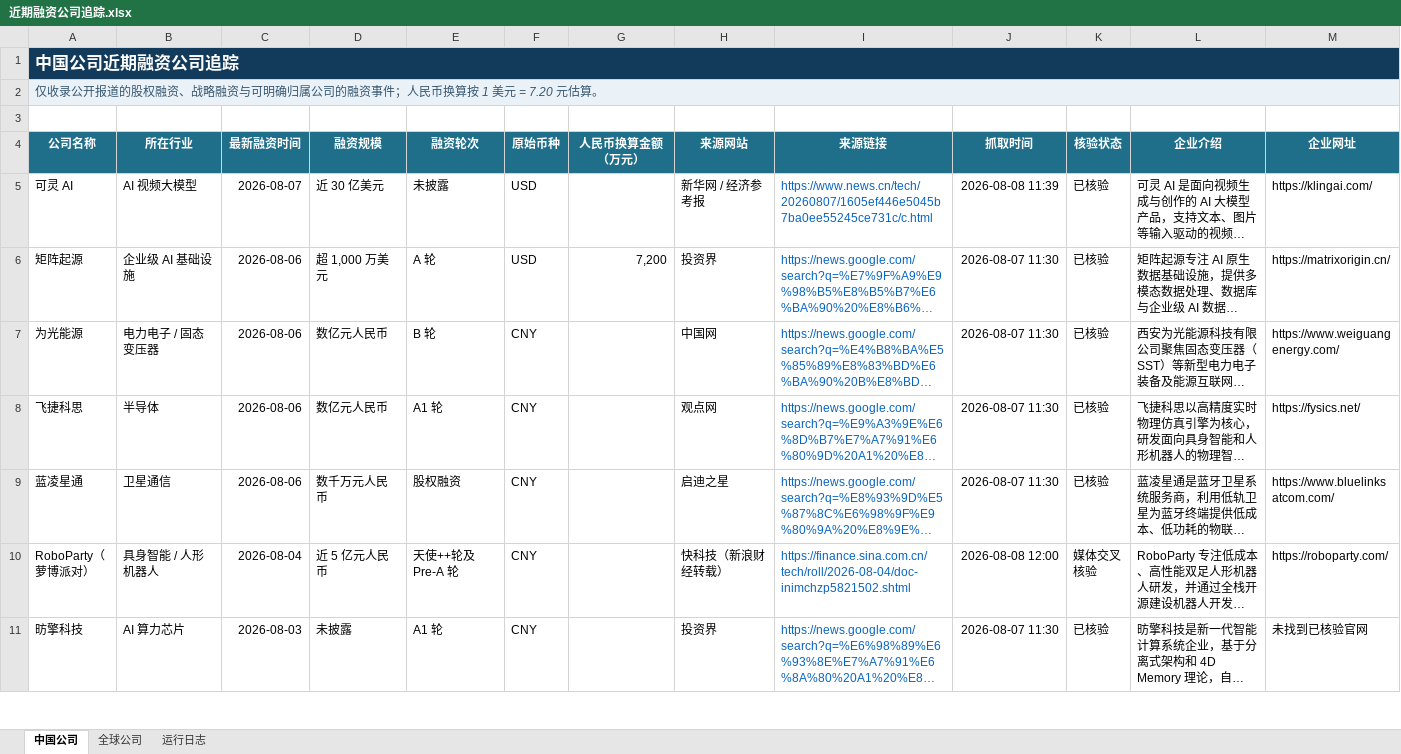
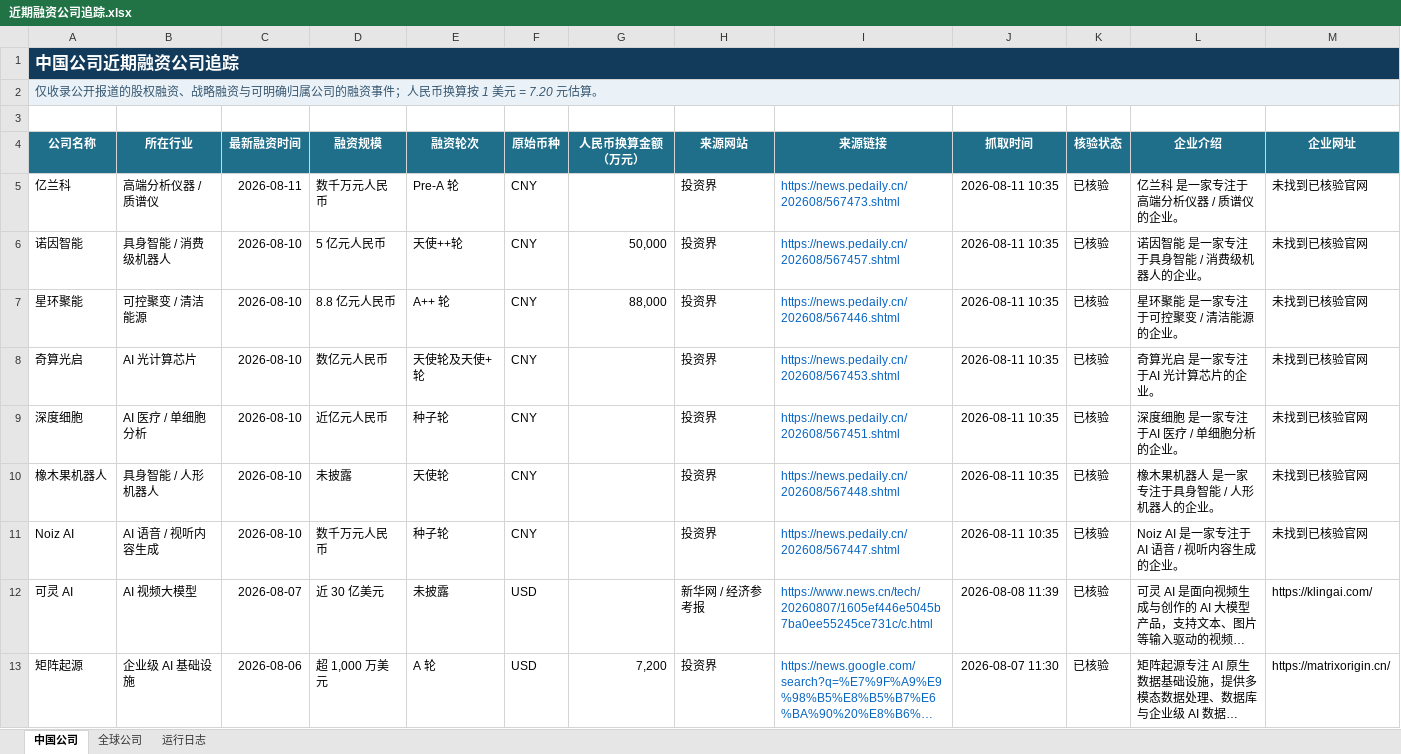
Before and after one commit to sunyang1024929-svg/funding-radar, an Excel workbook: 近期融资公司追踪.xlsx, sheet 中国公司, drawn as a sheet; only a part is shown; the shorter side is filled out with more unchanged rows; long unchanged cells end in …; values as stored, in another font and other column widths than the file's, no borders; rows hold the shown columns only; the diff names each change by its address in the sheet, - before the commit and + after, or states it on an @@ line.

```diff
--- a/近期融资公司追踪.xlsx (sheet 中国公司)
+++ b/近期融资公司追踪.xlsx (sheet 中国公司)
+row 5: 亿兰科 | 高端分析仪器 / 质谱仪 | 2026-08-11 | 数千万元人民币 | Pre-A 轮 | CNY |  | 投资界 | https://news.pedaily.cn/202608/567473.shtml | 2026-08-11 10:35 | 已核验 | 亿兰科 是一家专注于高端分析仪器 / 质谱仪的企业。 | 未找到已核验官网
+row 6: 诺因智能 | 具身智能 / 消费级机器人 | 2026-08-10 | 5 亿元人民币 | 天使++轮 | CNY | 50,000 | 投资界 | https://news.pedaily.cn/202608/567457.shtml | 2026-08-11 10:35 | 已核验 | 诺因智能 是一家专注于具身智能 / 消费级机器人的企业。 | 未找到已核验官网
+row 7: 星环聚能 | 可控聚变 / 清洁能源 | 2026-08-10 | 8.8 亿元人民币 | A++ 轮 | CNY | 88,000 | 投资界 | https://news.pedaily.cn/202608/567446.shtml | 2026-08-11 10:35 | 已核验 | 星环聚能 是一家专注于可控聚变 / 清洁能源的企业。 | 未找到已核验官网
+row 8: 奇算光启 | AI 光计算芯片 | 2026-08-10 | 数亿元人民币 | 天使轮及天使+轮 | CNY |  | 投资界 | https://news.pedaily.cn/202608/567453.shtml | 2026-08-11 10:35 | 已核验 | 奇算光启 是一家专注于AI 光计算芯片的企业。 | 未找到已核验官网
+row 9: 深度细胞 | AI 医疗 / 单细胞分析 | 2026-08-10 | 近亿元人民币 | 种子轮 | CNY |  | 投资界 | https://news.pedaily.cn/202608/567451.shtml | 2026-08-11 10:35 | 已核验 | 深度细胞 是一家专注于AI 医疗 / 单细胞分析的企业。 | 未找到已核验官网
+row 10: 橡木果机器人 | 具身智能 / 人形机器人 | 2026-08-10 | 未披露 | 天使轮 | CNY |  | 投资界 | https://news.pedaily.cn/202608/567448.shtml | 2026-08-11 10:35 | 已核验 | 橡木果机器人 是一家专注于具身智能 / 人形机器人的企业。 | 未找到已核验官网
+row 11: Noiz AI | AI 语音 / 视听内容生成 | 2026-08-10 | 数千万元人民币 | 种子轮 | CNY |  | 投资界 | https://news.pedaily.cn/202608/567447.shtml | 2026-08-11 10:35 | 已核验 | Noiz AI 是一家专注于AI 语音 / 视听内容生成的企业。 | 未找到已核验官网
```
Also changed, not shown: sheet 运行日志, 2 other files.
